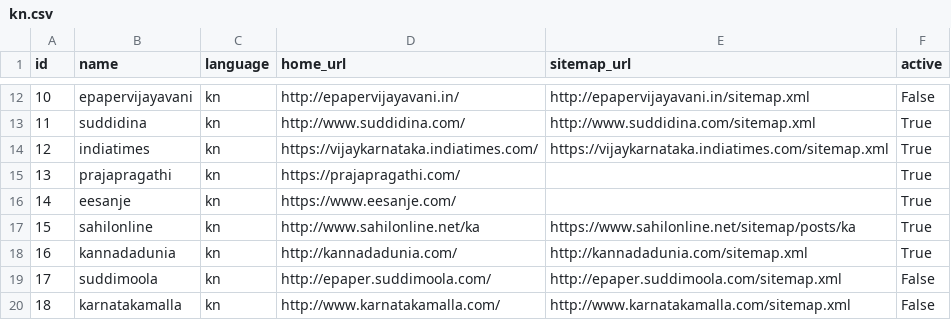
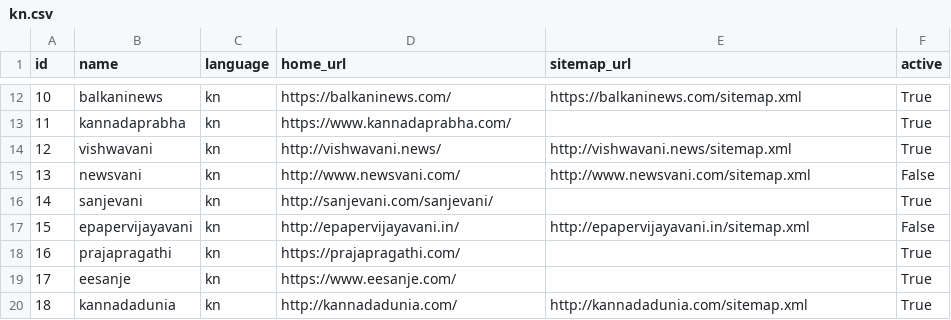
Before and after one commit to divkakwani/webcorpus, a CSV file: data/sources/kn.csv, drawn as a sheet; only a part is shown, gaps mark what is left out; the diff covers the shown part only.

Commit message:
reorder kannada sources

```diff
--- a/data/sources/kn.csv
+++ b/data/sources/kn.csv
@@ -12,9 +12,9 @@ id,name,language,home_url,sitemap_url,active
-10,epapervijayavani,kn,http://epapervijayavani.in/,http://epapervijayavani.in/sitemap.xml,False
-11,suddidina,kn,http://www.suddidina.com/,http://www.suddidina.com/sitemap.xml,True
-12,indiatimes,kn,https://vijaykarnataka.indiatimes.com/,https://vijaykarnataka.indiatimes.com/sitemap.xml,True
-13,prajapragathi,kn,https://prajapragathi.com/,,True
-14,eesanje,kn,https://www.eesanje.com/,,True
-15,sahilonline,kn,http://www.sahilonline.net/ka,https://www.sahilonline.net/sitemap/posts/ka,True
-16,kannadadunia,kn,http://kannadadunia.com/,http://kannadadunia.com/sitemap.xml,True
-17,suddimoola,kn,http://epaper.suddimoola.com/,http://epaper.suddimoola.com/sitemap.xml,False
-18,karnatakamalla,kn,http://www.karnatakamalla.com/,http://www.karnatakamalla.com/sitemap.xml,False
+10,balkaninews,kn,https://balkaninews.com/,https://balkaninews.com/sitemap.xml,True
+11,kannadaprabha,kn,https://www.kannadaprabha.com/,,True
+12,vishwavani,kn,http://vishwavani.news/,http://vishwavani.news/sitemap.xml,True
+13,newsvani,kn,http://www.newsvani.com/,http://www.newsvani.com/sitemap.xml,False
+14,sanjevani,kn,http://sanjevani.com/sanjevani/,,True
+15,epapervijayavani,kn,http://epapervijayavani.in/,http://epapervijayavani.in/sitemap.xml,False
+16,prajapragathi,kn,https://prajapragathi.com/,,True
+17,eesanje,kn,https://www.eesanje.com/,,True
+18,kannadadunia,kn,http://kannadadunia.com/,http://kannadadunia.com/sitemap.xml,True
```
Also changed, not shown: 50 edited cells elsewhere in this file.
